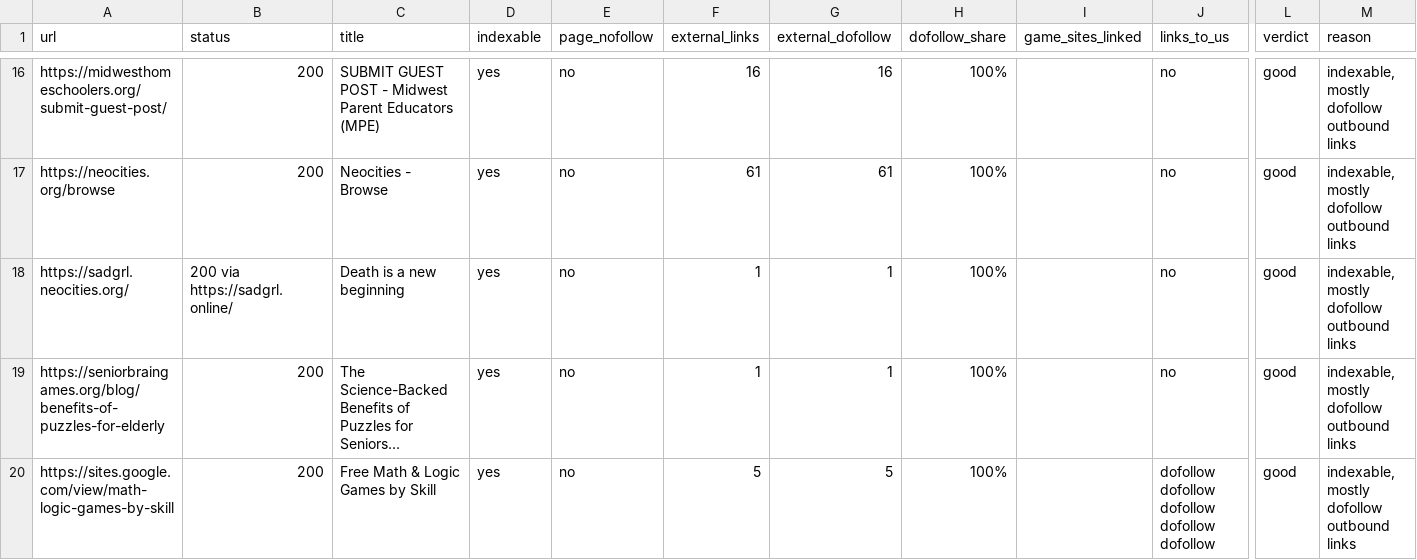
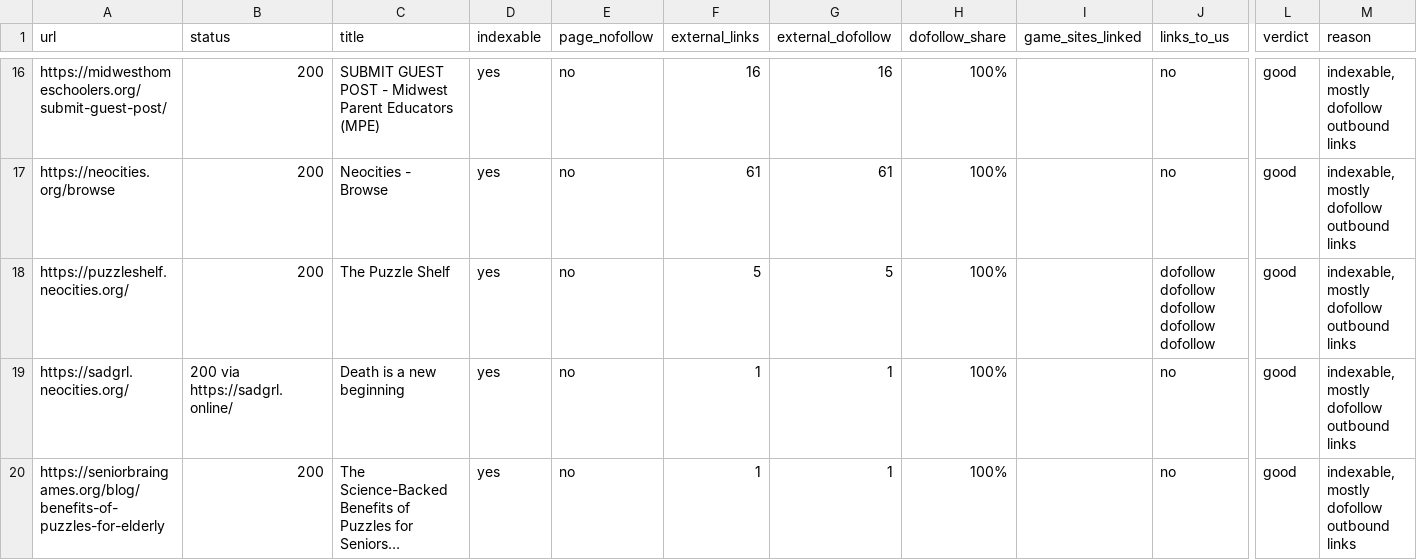
Before and after one commit to thanhnt1910/gsc-data, a CSV file: data/prospects/rel-2026-10-07.csv, drawn as a sheet; only a part is shown, gaps mark what is left out; the shorter side is filled out with more unchanged rows; long unchanged cells end in …; rows hold the shown columns only; the diff names each change by its address in the sheet, - before the commit and + after, or states it on an @@ line.

```diff
--- a/data/prospects/rel-2026-10-07.csv
+++ b/data/prospects/rel-2026-10-07.csv
+row 18: https://puzzleshelf.neocities.org/ | 200 | The Puzzle Shelf | yes | no | 5 | 5 | 100% |  | dofollow dofollow dofollow dofollow dofollow | good | indexable, mostly dofollow outbound links
```
